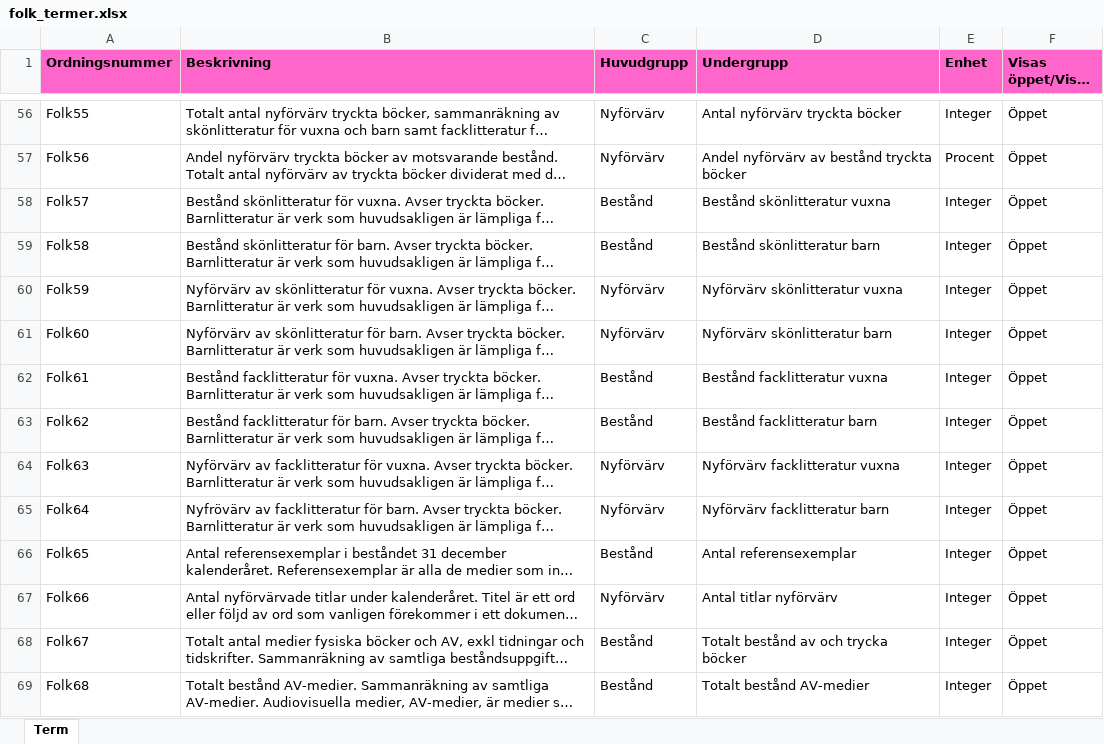
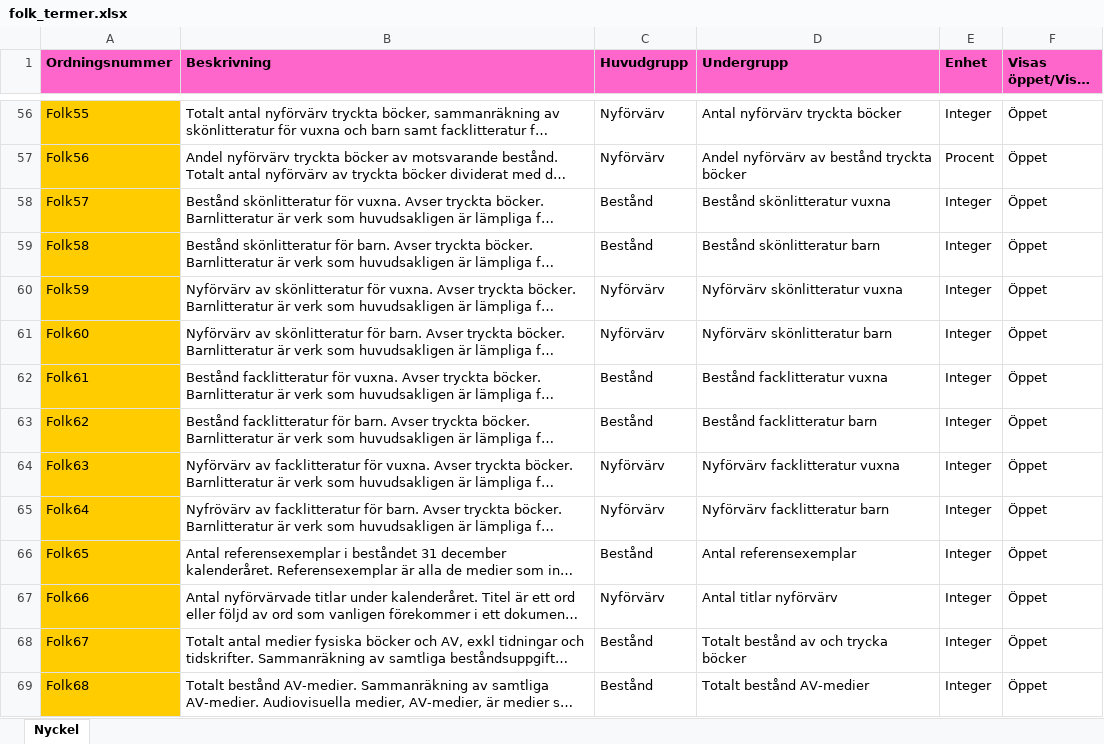
Before and after one commit to libris/bibstat, an Excel workbook: data/folk_termer.xlsx, sheet Nyckel, drawn as a sheet; only a part is shown, gaps mark what is left out; long unchanged cells end in …; values as stored, in another font and other column widths than the file's, no borders; the diff covers the shown part only; the diff names each change by its address in the sheet, - before the commit and + after, or states it on an @@ line.

```diff
--- a/data/folk_termer.xlsx (sheet Nyckel)
+++ b/data/folk_termer.xlsx (sheet Nyckel)
-sheet tab: Term
+sheet tab: Nyckel
-A56:A69 fill: none
+A56:A69 fill: #FFCC00
```
Also changed, not shown: 18 edited cells and cell formats elsewhere in this sheet, 3 other files.
